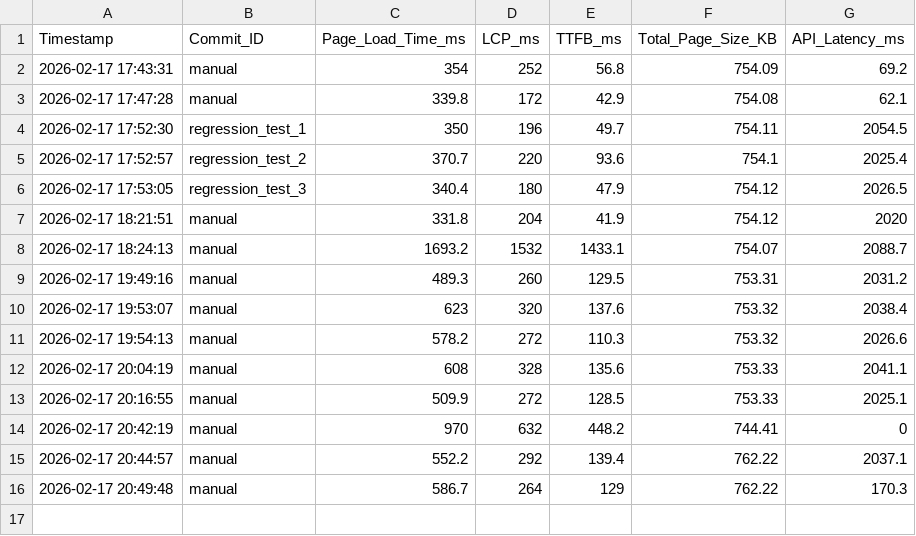
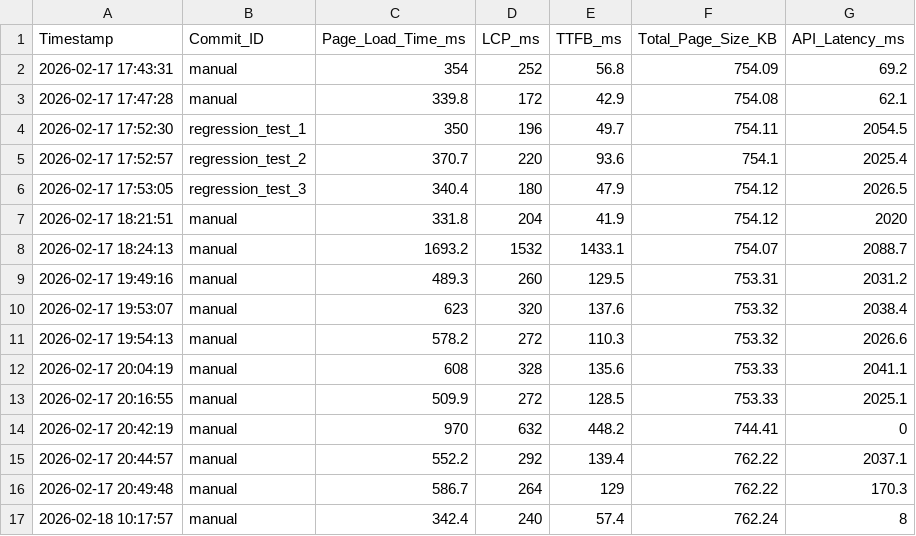
Before and after one commit to ItsArupSaha/regression_check_thesis, a CSV file: performance-app/performance_log.csv, drawn as a sheet; the diff names each change by its address in the sheet, - before the commit and + after, or states it on an @@ line.

```diff
--- a/performance-app/performance_log.csv
+++ b/performance-app/performance_log.csv
+row 17: 2026-02-18 10:17:57 | manual | 342.4 | 240 | 57.4 | 762.24 | 8
```
Also changed, not shown: 27 other files.
